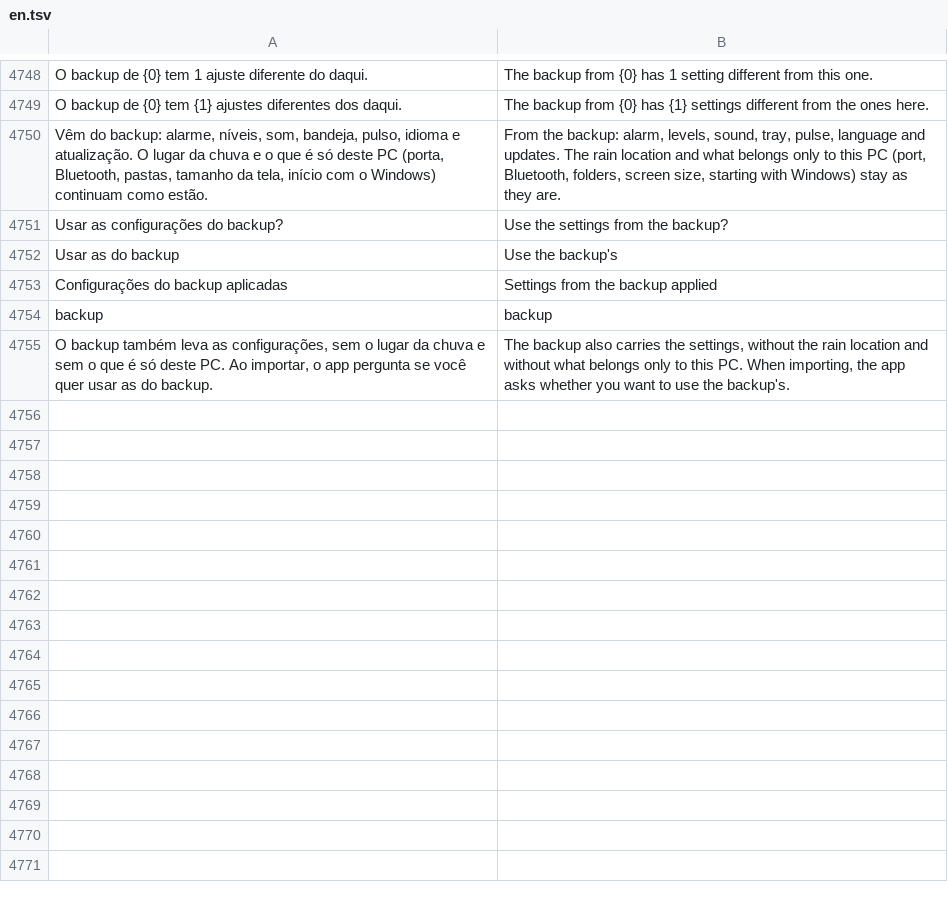
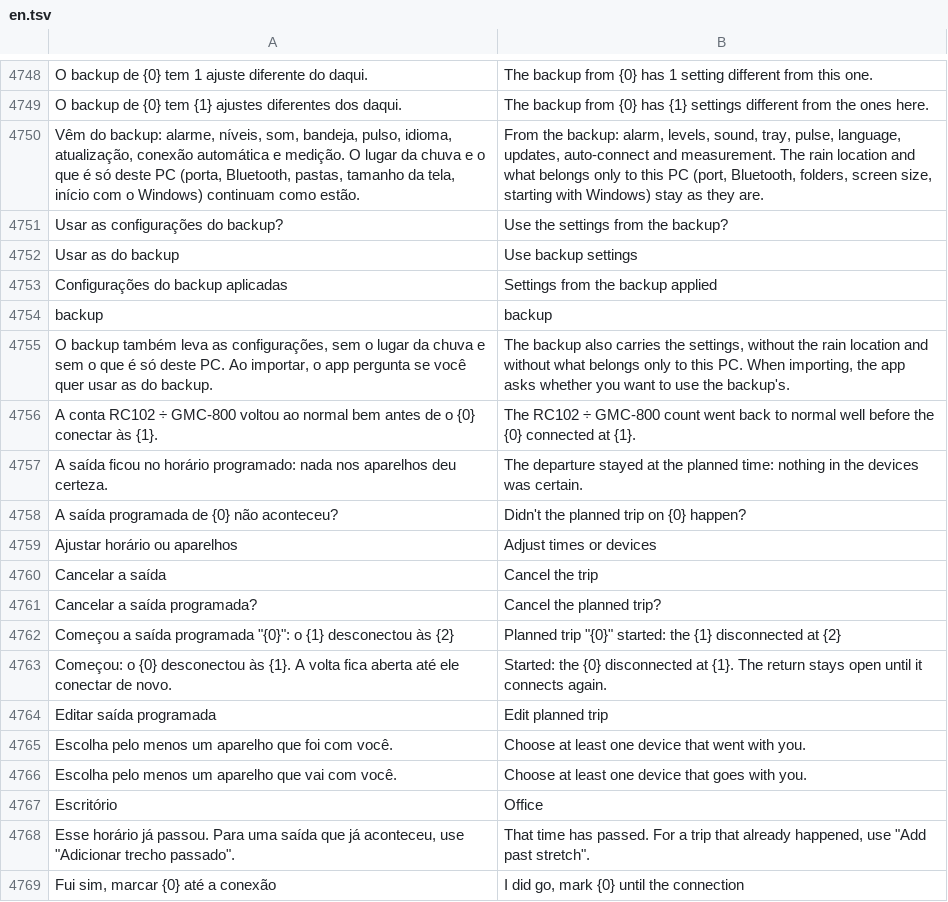
Before and after one commit to matheusAFreitas/radlog, a TSV file: internal/i18n/en.tsv, drawn as a sheet; only a part is shown, gaps mark what is left out; the diff covers the shown part only.

```diff
--- a/internal/i18n/en.tsv
+++ b/internal/i18n/en.tsv
@@ -4749,5 +4749,5 @@ O backup de {0} tem 1 ajuste diferente do daqui.	The backup from {0} has 1 setti
 O backup de {0} tem {1} ajustes diferentes dos daqui.	The backup from {0} has {1} settings different from the ones here.
-Vêm do backup: alarme, níveis, som, bandeja, pulso, idioma e atualização. O lugar da chuva e o que é só deste PC (porta, Bluetooth, pastas, tamanho da tela, início com o Windows) continuam como estão.	From the backup: alarm, levels, sound, tray, pulse, language and updates. The rain location and what belongs only to this PC (port, Bluetooth, folders, screen size, starting with Windows) stay as they are.
+Vêm do backup: alarme, níveis, som, bandeja, pulso, idioma, atualização, conexão automática e medição. O lugar da chuva e o que é só deste PC (porta, Bluetooth, pastas, tamanho da tela, início com o Windows) continuam como estão.	From the backup: alarm, levels, sound, tray, pulse, language, updates, auto-connect and measurement. The rain location and what belongs only to this PC (port, Bluetooth, folders, screen size, starting with Windows) stay as they are.
 Usar as configurações do backup?	Use the settings from the backup?
-Usar as do backup	Use the backup's
+Usar as do backup	Use backup settings
 Configurações do backup aplicadas	Settings from the backup applied
@@ -4755 +4755,15 @@ backup	backup
 O backup também leva as configurações, sem o lugar da chuva e sem o que é só deste PC. Ao importar, o app pergunta se você quer usar as do backup.	The backup also carries the settings, without the rain location and without what belongs only to this PC. When importing, the app asks whether you want to use the backup's.
+A conta RC102 ÷ GMC-800 voltou ao normal bem antes de o {0} conectar às {1}.	The RC102 ÷ GMC-800 count went back to normal well before the {0} connected at {1}.
+A saída ficou no horário programado: nada nos aparelhos deu certeza.	The departure stayed at the planned time: nothing in the devices was certain.
+A saída programada de {0} não aconteceu?	Didn't the planned trip on {0} happen?
+Ajustar horário ou aparelhos	Adjust times or devices
+Cancelar a saída	Cancel the trip
+Cancelar a saída programada?	Cancel the planned trip?
+Começou a saída programada "{0}": o {1} desconectou às {2}	Planned trip "{0}" started: the {1} disconnected at {2}
+Começou: o {0} desconectou às {1}. A volta fica aberta até ele conectar de novo.	Started: the {0} disconnected at {1}. The return stays open until it connects again.
+Editar saída programada	Edit planned trip
+Escolha pelo menos um aparelho que foi com você.	Choose at least one device that went with you.
+Escolha pelo menos um aparelho que vai com você.	Choose at least one device that goes with you.
+Escritório	Office
+Esse horário já passou. Para uma saída que já aconteceu, use "Adicionar trecho passado".	That time has passed. For a trip that already happened, use "Add past stretch".
+Fui sim, marcar {0} até a conexão	I did go, mark {0} until the connection
```
Also changed, not shown: 64 added rows elsewhere in this file, 21 other files.
